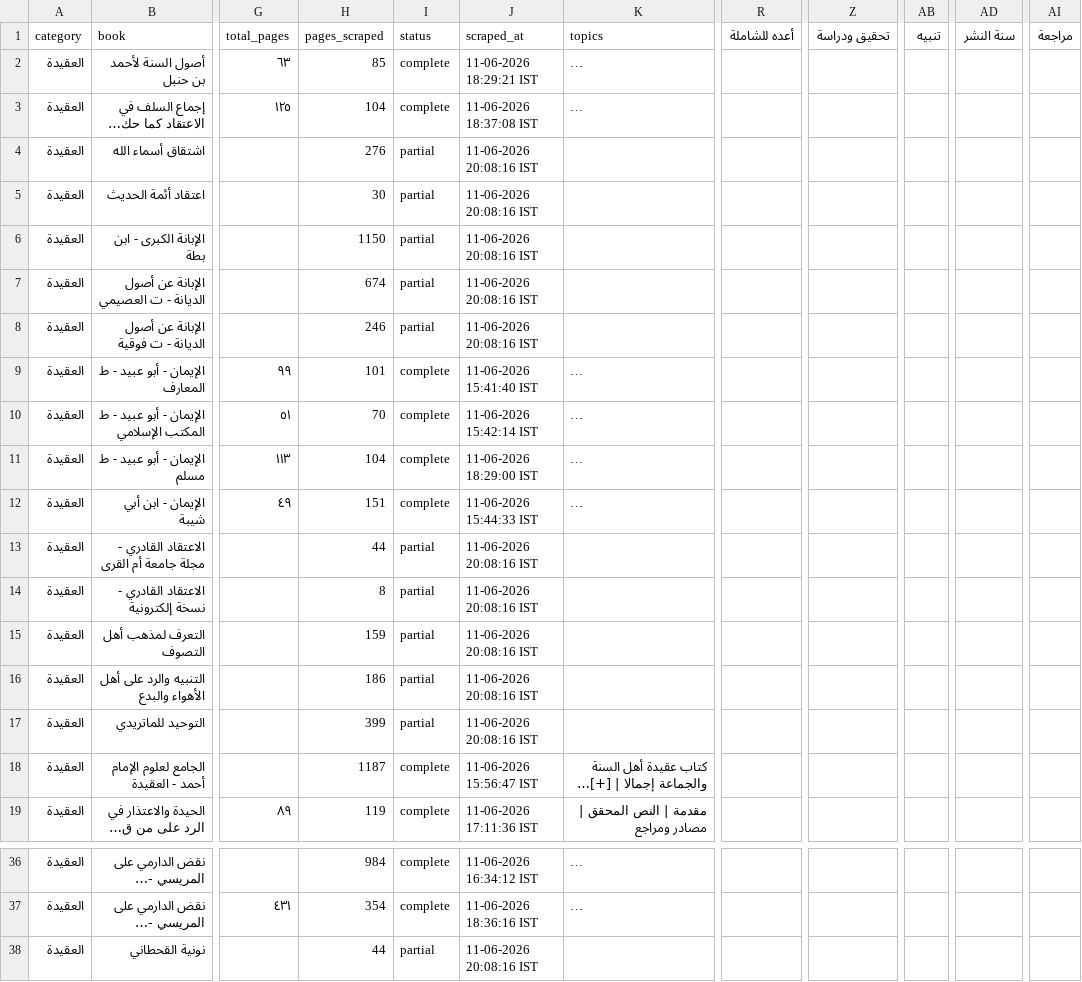
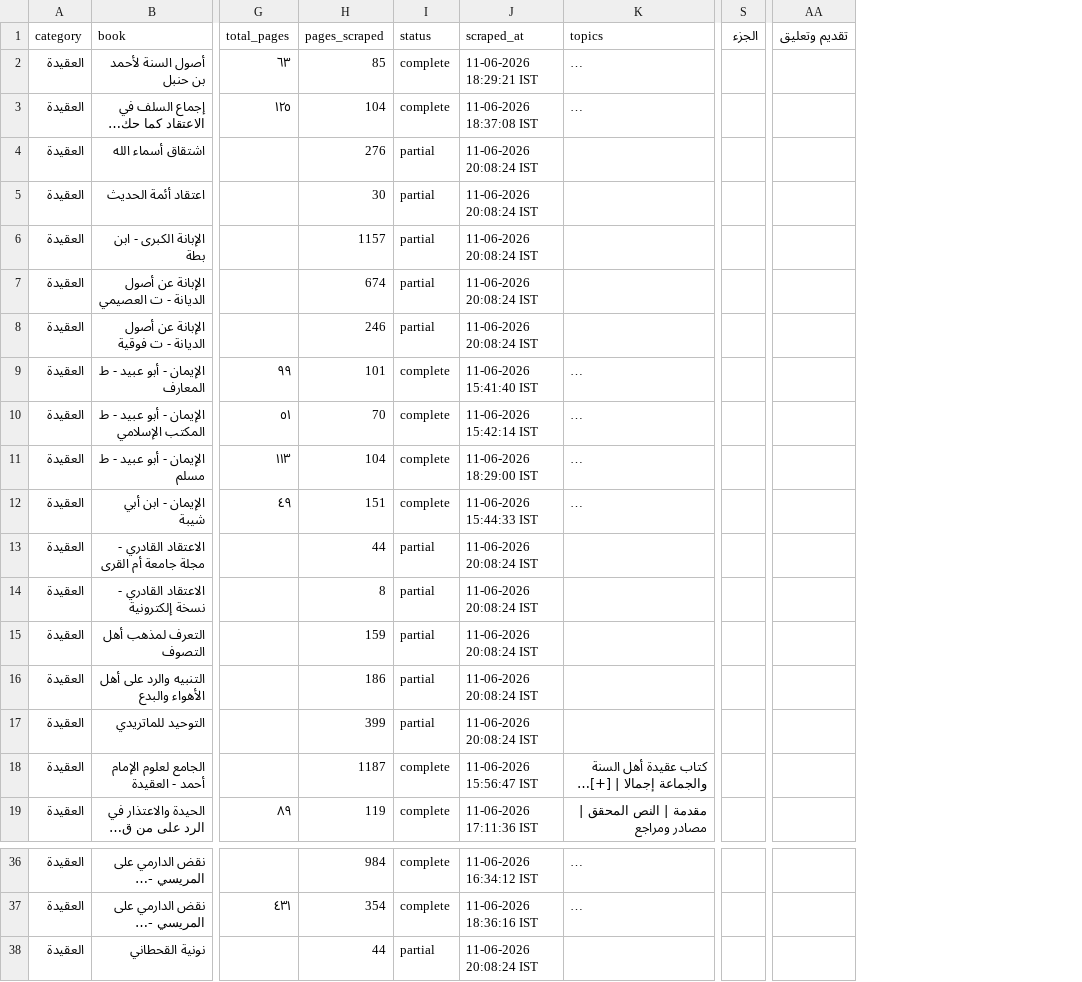
Before and after one commit to farhan281/al-qalam-project, a CSV file: shamela_output/reports/العقيدة.csv, drawn as a sheet; only a part is shown, gaps mark what is left out; long unchanged cells end in …; removed rows and columns are numbered as before the commit, all else as after; the diff covers the shown part only; the diff names each change by its address in the sheet, - before the commit and + after, or states it on an @@ line.

```diff
--- a/shamela_output/reports/العقيدة.csv
+++ b/shamela_output/reports/العقيدة.csv
-column R (أعده للشاملة), empty
+column S (الجزء), empty
-column Z (تحقيق ودراسة), empty
-column AB (تنبيه), empty
+column AA (تقديم وتعليق), empty
-column AD (سنة النشر), empty
-column AI (مراجعة), empty
-J4:J8 (scraped_at): 11-06-2026 20:08:16 IST
+J4:J8 (scraped_at): 11-06-2026 20:08:24 IST
-H6 (pages_scraped): 1150
+H6 (pages_scraped): 1157
-J13:J17 (scraped_at): 11-06-2026 20:08:16 IST
+J13:J17 (scraped_at): 11-06-2026 20:08:24 IST
-J38 (scraped_at): 11-06-2026 20:08:16 IST
+J38 (scraped_at): 11-06-2026 20:08:24 IST
```
Also changed, not shown: 5 edited cells elsewhere in this file, shamela_output/reports/Unknown.csv, shamela_output/reports/الأدب.csv, 19 other files.
